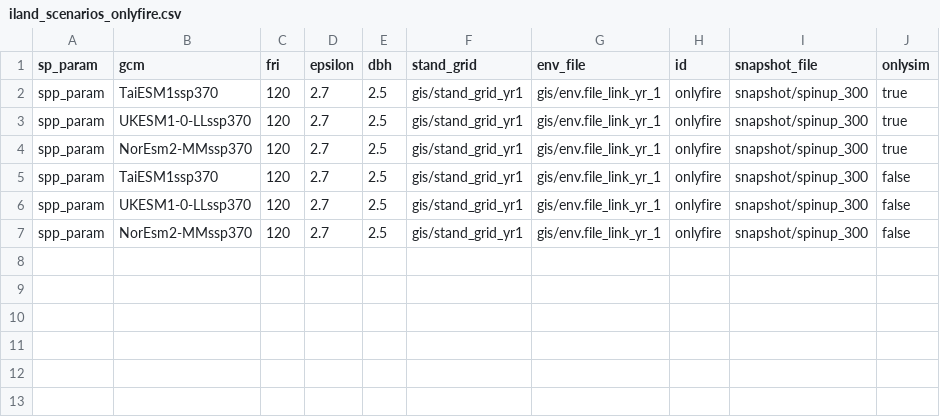
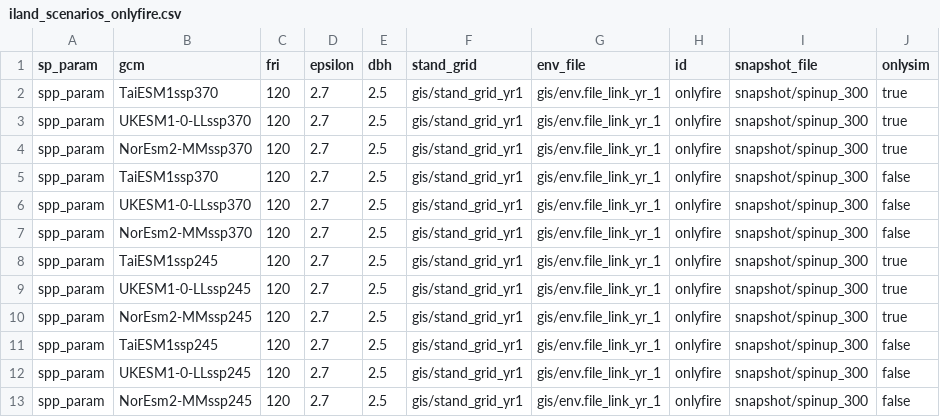
Before and after one commit to QuinnAsena/landscape_init_ak_can, a CSV file: iland_scenarios_onlyfire.csv, drawn as a sheet; the diff names each change by its address in the sheet, - before the commit and + after, or states it on an @@ line.

```diff
--- a/iland_scenarios_onlyfire.csv
+++ b/iland_scenarios_onlyfire.csv
+row 8: spp_param | TaiESM1ssp245 | 120 | 2.7 | 2.5 | gis/stand_grid_yr1 | gis/env.file_link_yr_1 | onlyfire | snapshot/spinup_300 | true
+row 9: spp_param | UKESM1-0-LLssp245 | 120 | 2.7 | 2.5 | gis/stand_grid_yr1 | gis/env.file_link_yr_1 | onlyfire | snapshot/spinup_300 | true
+row 10: spp_param | NorEsm2-MMssp245 | 120 | 2.7 | 2.5 | gis/stand_grid_yr1 | gis/env.file_link_yr_1 | onlyfire | snapshot/spinup_300 | true
+row 11: spp_param | TaiESM1ssp245 | 120 | 2.7 | 2.5 | gis/stand_grid_yr1 | gis/env.file_link_yr_1 | onlyfire | snapshot/spinup_300 | false
+row 12: spp_param | UKESM1-0-LLssp245 | 120 | 2.7 | 2.5 | gis/stand_grid_yr1 | gis/env.file_link_yr_1 | onlyfire | snapshot/spinup_300 | false
+row 13: spp_param | NorEsm2-MMssp245 | 120 | 2.7 | 2.5 | gis/stand_grid_yr1 | gis/env.file_link_yr_1 | onlyfire | snapshot/spinup_300 | false
```
Also changed, not shown: 34 other files.
